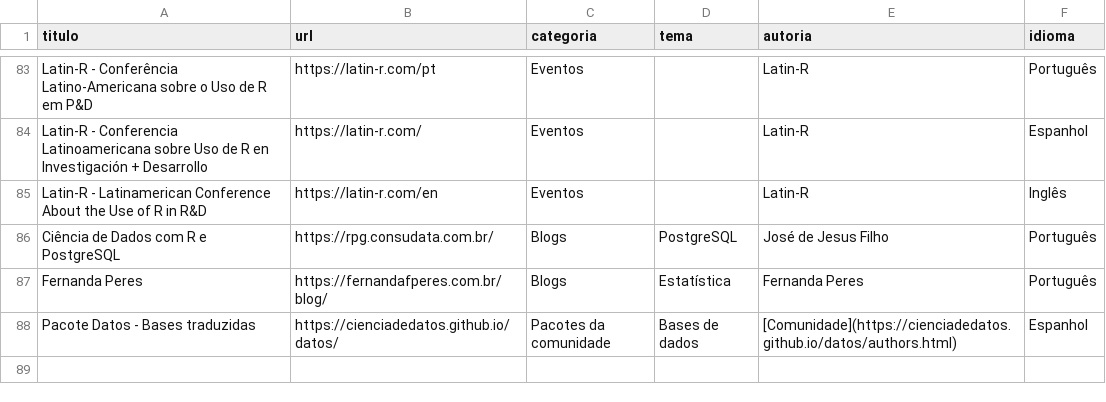
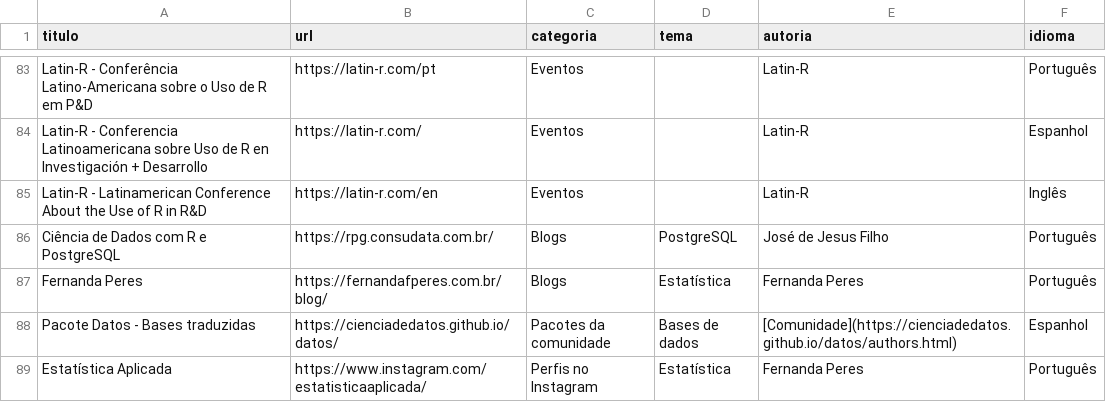
Before and after one commit to beatrizmilz/materiais_estudo_R, a CSV file: inst/dados.csv, drawn as a sheet; only a part is shown, gaps mark what is left out.

Commit message:
adiciona o perfil no insta da Fe Peres

```diff
--- a/inst/dados.csv
+++ b/inst/dados.csv
@@ -88 +88,2 @@ Fernanda Peres,https://fernandafperes.com.br/blog/,Blogs,Estatística,Fernanda P
 Pacote Datos - Bases traduzidas,https://cienciadedatos.github.io/datos/,Pacotes da comunidade,Bases de dados,[Comunidade](https://cienciadedatos.github.io/datos/authors.html),Espanhol
+Estatística Aplicada,https://www.instagram.com/estatisticaaplicada/,Perfis no Instagram,Estatística,Fernanda Peres,Português
```
